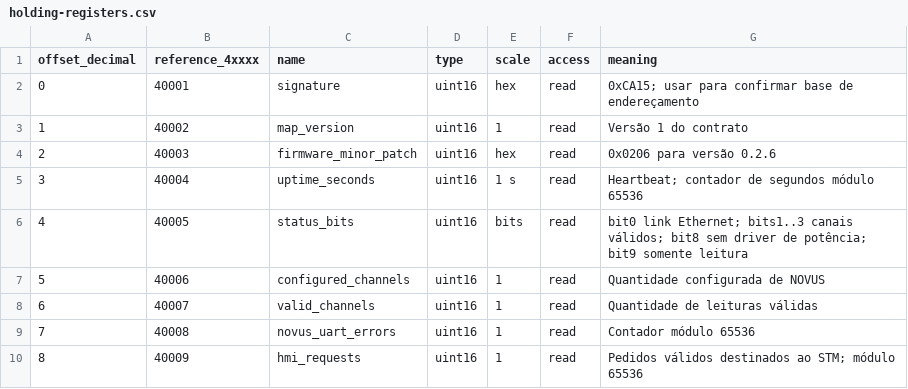
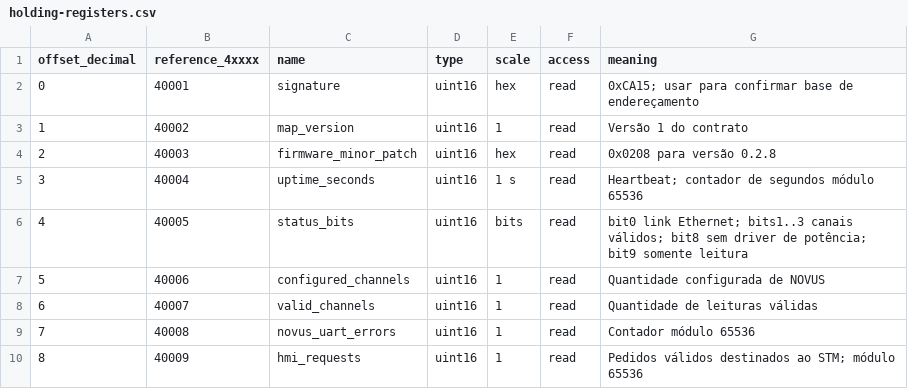
Before and after one commit to LeBaggett/Control-Device-Electral-Method, a CSV file: hmi/mvp/screens/bench/holding-registers.csv, drawn as a sheet; only a part is shown.

Commit message:
docs(hmi): publish standalone DOPSoft register contract and screen workflow

```diff
--- a/hmi/mvp/screens/bench/holding-registers.csv
+++ b/hmi/mvp/screens/bench/holding-registers.csv
@@ -3,3 +3,3 @@
 1,40002,map_version,uint16,1,read,Versão 1 do contrato
-2,40003,firmware_minor_patch,uint16,hex,read,0x0206 para versão 0.2.6
+2,40003,firmware_minor_patch,uint16,hex,read,0x0208 para versão 0.2.8
 3,40004,uptime_seconds,uint16,1 s,read,Heartbeat; contador de segundos módulo 65536
```
Also changed, not shown: 4 other files.
